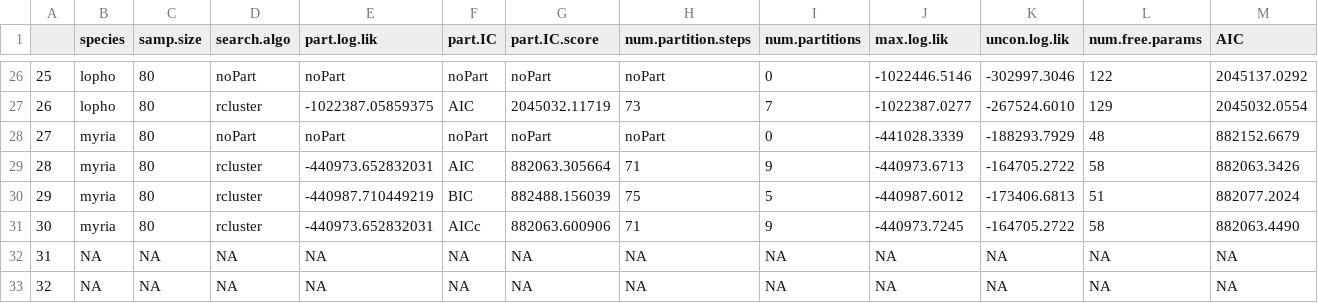
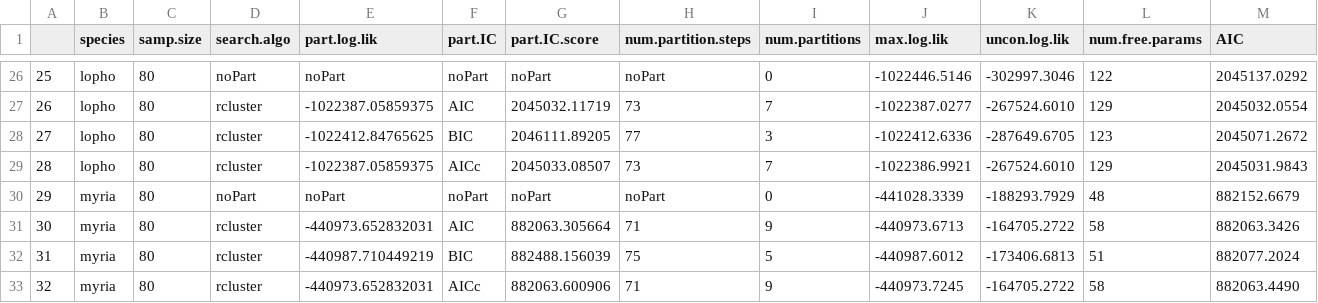
Before and after one commit to kjgilbert/PartitioningMethods_SimulationProject, a CSV file: FunctioningPipeline/AnalysisResults/AllStatsOutput_New_Rep5_100-1000.csv, drawn as a sheet; only a part is shown, gaps mark what is left out; removed rows and columns are numbered as before the commit, all else as after; rows hold the shown columns only; the diff names each change by its address in the sheet, - before the commit and + after, or states it on an @@ line.

```diff
--- a/FunctioningPipeline/AnalysisResults/AllStatsOutput_New_Rep5_100-1000.csv
+++ b/FunctioningPipeline/AnalysisResults/AllStatsOutput_New_Rep5_100-1000.csv
+row 28: 27 | lopho | 80 | rcluster | -1022412.84765625 | BIC | 2046111.89205 | 77 | 3 | -1022412.6336 | -287649.6705 | 123 | 2045071.2672
+row 29: 28 | lopho | 80 | rcluster | -1022387.05859375 | AICc | 2045033.08507 | 73 | 7 | -1022386.9921 | -267524.6010 | 129 | 2045031.9843
-A30: 27
+A30: 29
-A31: 28
+A31: 30
-A32: 29
+A32: 31
-A33: 30
+A33: 32
-row 32: 31 | NA | NA | NA | NA | NA | NA | NA | NA | NA | NA | NA | NA
-row 33: 32 | NA | NA | NA | NA | NA | NA | NA | NA | NA | NA | NA | NA
```
Also changed, not shown: FunctioningPipeline/AnalysisResults/AllStatsOutput_Newest_Rep10_100-1000.csv, FunctioningPipeline/AnalysisResults/AllStatsOutput_Newest_Rep12_100-1000.csv, 25 other files.
